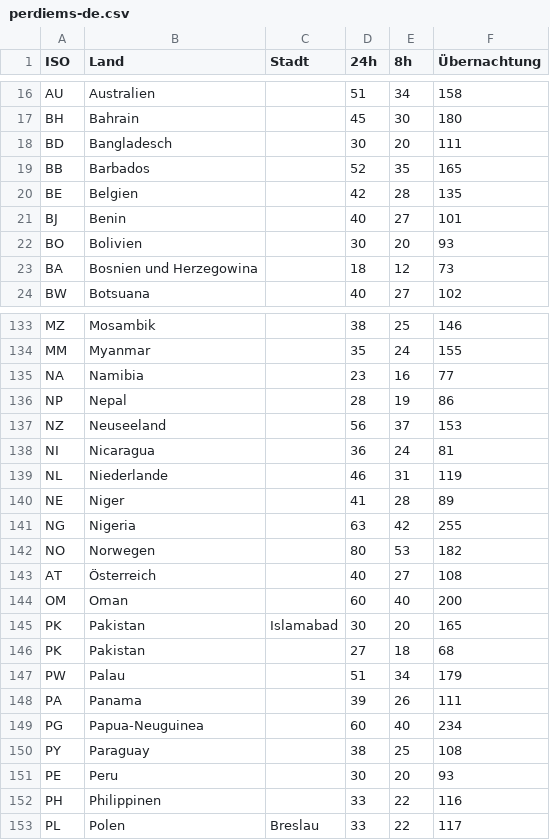
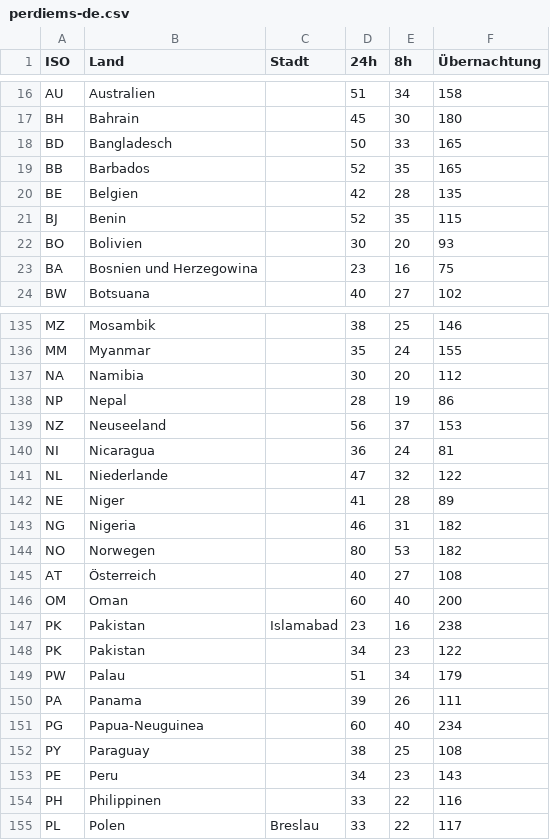
Before and after one commit to techcultivation/perdiem-data, a CSV file: perdiems-de.csv, drawn as a sheet; only a part is shown, gaps mark what is left out; the diff covers the shown part only.

```diff
--- a/perdiems-de.csv
+++ b/perdiems-de.csv
@@ -17,8 +17,8 @@ AU,Australien,,51,34,158
 BH,Bahrain,,45,30,180
-BD,Bangladesch,,30,20,111
+BD,Bangladesch,,50,33,165
 BB,Barbados,,52,35,165
 BE,Belgien,,42,28,135
-BJ,Benin,,40,27,101
+BJ,Benin,,52,35,115
 BO,Bolivien,,30,20,93
-BA,Bosnien und Herzegowina,,18,12,73
+BA,Bosnien und Herzegowina,,23,16,75
 BW,Botsuana,,40,27,102
@@ -134,3 +136,3 @@ MZ,Mosambik,,38,25,146
 MM,Myanmar,,35,24,155
-NA,Namibia,,23,16,77
+NA,Namibia,,30,20,112
 NP,Nepal,,28,19,86
@@ -138,5 +140,5 @@ NZ,Neuseeland,,56,37,153
 NI,Nicaragua,,36,24,81
-NL,Niederlande,,46,31,119
+NL,Niederlande,,47,32,122
 NE,Niger,,41,28,89
-NG,Nigeria,,63,42,255
+NG,Nigeria,,46,31,182
 NO,Norwegen,,80,53,182
@@ -144,4 +146,4 @@ AT,Österreich,,40,27,108
 OM,Oman,,60,40,200
-PK,Pakistan,Islamabad,30,20,165
-PK,Pakistan,,27,18,68
+PK,Pakistan,Islamabad,23,16,238
+PK,Pakistan,,34,23,122
 PW,Palau,,51,34,179
@@ -150,3 +152,3 @@ PG,Papua-Neuguinea,,60,40,234
 PY,Paraguay,,38,25,108
-PE,Peru,,30,20,93
+PE,Peru,,34,23,143
 PH,Philippinen,,33,22,116
```
Also changed, not shown: 2 added rows and 90 edited cells elsewhere in this file, 1 other file.
